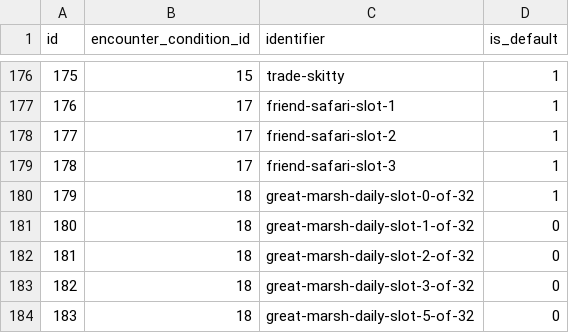
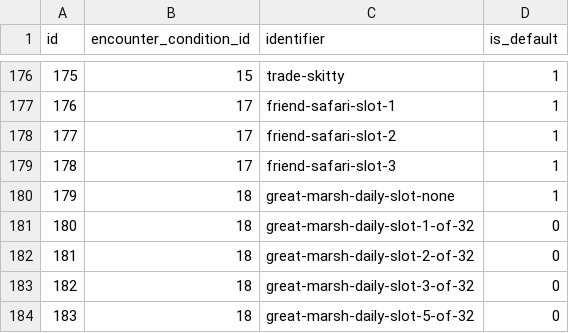
Before and after one commit to PokeAPI/pokeapi, a CSV file: data/v2/csv/encounter_condition_values.csv, drawn as a sheet; only a part is shown, gaps mark what is left out.

```diff
--- a/data/v2/csv/encounter_condition_values.csv
+++ b/data/v2/csv/encounter_condition_values.csv
@@ -179,3 +179,3 @@ id,encounter_condition_id,identifier,is_default
 178,17,friend-safari-slot-3,1
-179,18,great-marsh-daily-slot-0-of-32,1
+179,18,great-marsh-daily-slot-none,1
 180,18,great-marsh-daily-slot-1-of-32,0
```
Also changed, not shown: data/v2/csv/encounter_condition_value_prose.csv.
